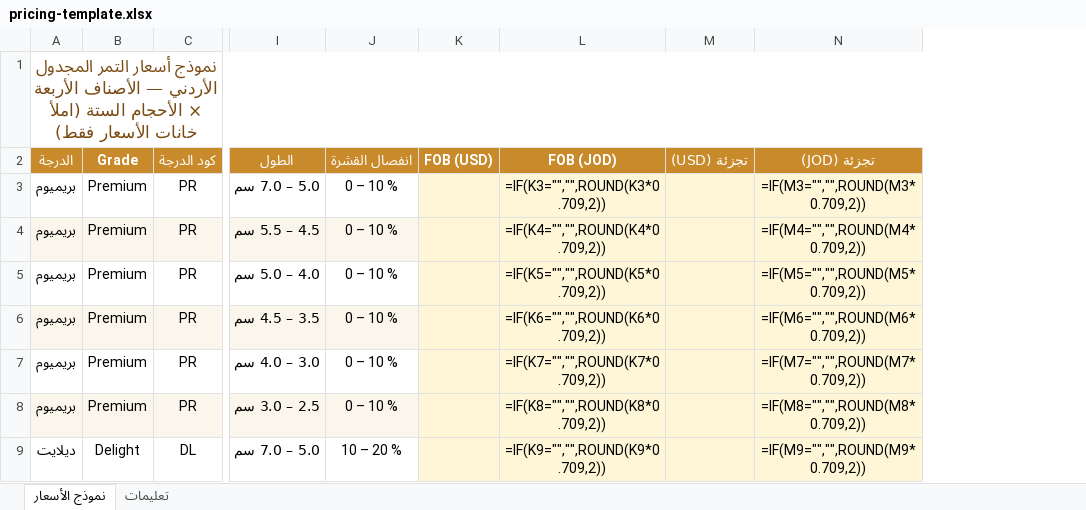
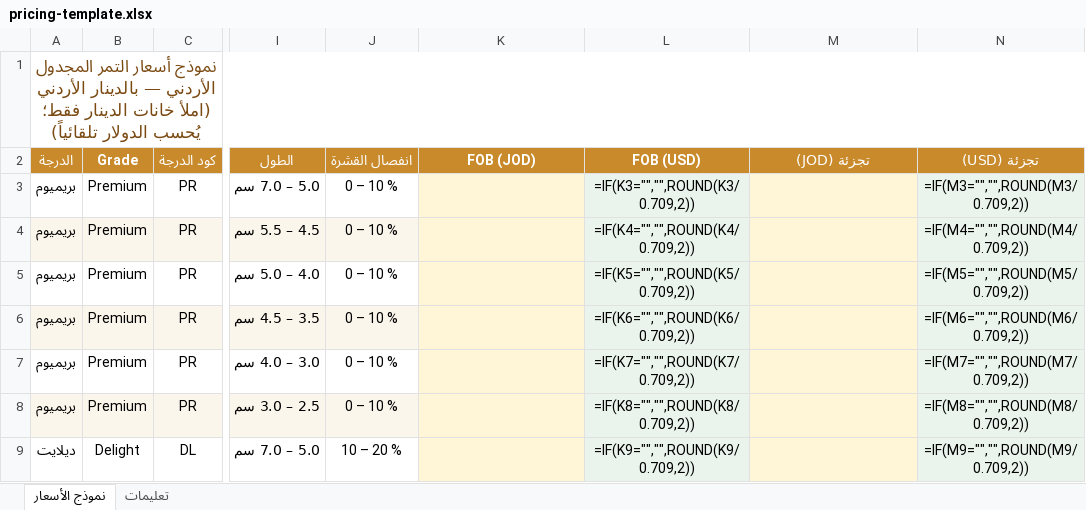
Before and after one commit to trucksunion-code/medjool-dates, an Excel workbook: templates/pricing-template.xlsx, sheet نموذج الأسعار, drawn as a sheet; only a part is shown, gaps mark what is left out; values as stored, in another font and other column widths than the file's, no borders; formulas without a stored value are shown as written; removed rows and columns are numbered as before the commit, all else as after; the diff covers the shown part only; the diff names each change by its address in the sheet, - before the commit and + after, or states it on an @@ line.

Commit message:
جعل النموذج بالدينار الأردني (JOD أساسي، USD محسوب تلقائياً)

```diff
--- a/templates/pricing-template.xlsx (sheet نموذج الأسعار)
+++ b/templates/pricing-template.xlsx (sheet نموذج الأسعار)
-column K (FOB (USD)), empty
-column M (تجزئة (USD)), empty
+column L (FOB (USD)), rows 3-9: =IF(K3="","",ROUND(K3/0.709,2)) | =IF(K4="","",ROUND(K4/0.709,2)) | =IF(K5="","",ROUND(K5/0.709,2)) | =IF(K6="","",ROUND(K6/0.709,2)) | =IF(K7="","",ROUND(K7/0.709,2)) | =IF(K8="","",ROUND(K8/0.709,2)) | =IF(K9="","",ROUND(K9/0.709,2))
+column N (تجزئة (USD)), rows 3-9: =IF(M3="","",ROUND(M3/0.709,2)) | =IF(M4="","",ROUND(M4/0.709,2)) | =IF(M5="","",ROUND(M5/0.709,2)) | =IF(M6="","",ROUND(M6/0.709,2)) | =IF(M7="","",ROUND(M7/0.709,2)) | =IF(M8="","",ROUND(M8/0.709,2)) | =IF(M9="","",ROUND(M9/0.709,2))
-A1 (الدرجة): …الأردني — الأصناف الأربعة × الأحجام الستة (املأ خانات الأسعار فقط)
+A1 (الدرجة): …الأردني — بالدينار الأردني (املأ خانات الدينار فقط؛ يُحسب الدولار تلقائياً)
-K3 (FOB (JOD)): =IF(K3="","",ROUND(K3*0.709,2))
+K3 (FOB (JOD)): (empty)
-M3 (تجزئة (JOD)): =IF(M3="","",ROUND(M3*0.709,2))
+M3 (تجزئة (JOD)): (empty)
-K4 (FOB (JOD)): =IF(K4="","",ROUND(K4*0.709,2))
+K4 (FOB (JOD)): (empty)
-M4 (تجزئة (JOD)): =IF(M4="","",ROUND(M4*0.709,2))
+M4 (تجزئة (JOD)): (empty)
-K5 (FOB (JOD)): =IF(K5="","",ROUND(K5*0.709,2))
+K5 (FOB (JOD)): (empty)
-M5 (تجزئة (JOD)): =IF(M5="","",ROUND(M5*0.709,2))
+M5 (تجزئة (JOD)): (empty)
-K6 (FOB (JOD)): =IF(K6="","",ROUND(K6*0.709,2))
+K6 (FOB (JOD)): (empty)
-M6 (تجزئة (JOD)): =IF(M6="","",ROUND(M6*0.709,2))
+M6 (تجزئة (JOD)): (empty)
-K7 (FOB (JOD)): =IF(K7="","",ROUND(K7*0.709,2))
+K7 (FOB (JOD)): (empty)
-M7 (تجزئة (JOD)): =IF(M7="","",ROUND(M7*0.709,2))
+M7 (تجزئة (JOD)): (empty)
-K8 (FOB (JOD)): =IF(K8="","",ROUND(K8*0.709,2))
+K8 (FOB (JOD)): (empty)
-M8 (تجزئة (JOD)): =IF(M8="","",ROUND(M8*0.709,2))
+M8 (تجزئة (JOD)): (empty)
-K9 (FOB (JOD)): =IF(K9="","",ROUND(K9*0.709,2))
+K9 (FOB (JOD)): (empty)
-M9 (تجزئة (JOD)): =IF(M9="","",ROUND(M9*0.709,2))
+M9 (تجزئة (JOD)): (empty)
```
Also changed, not shown: 35 edited cells elsewhere in this sheet, sheet تعليمات, 2 other files.
